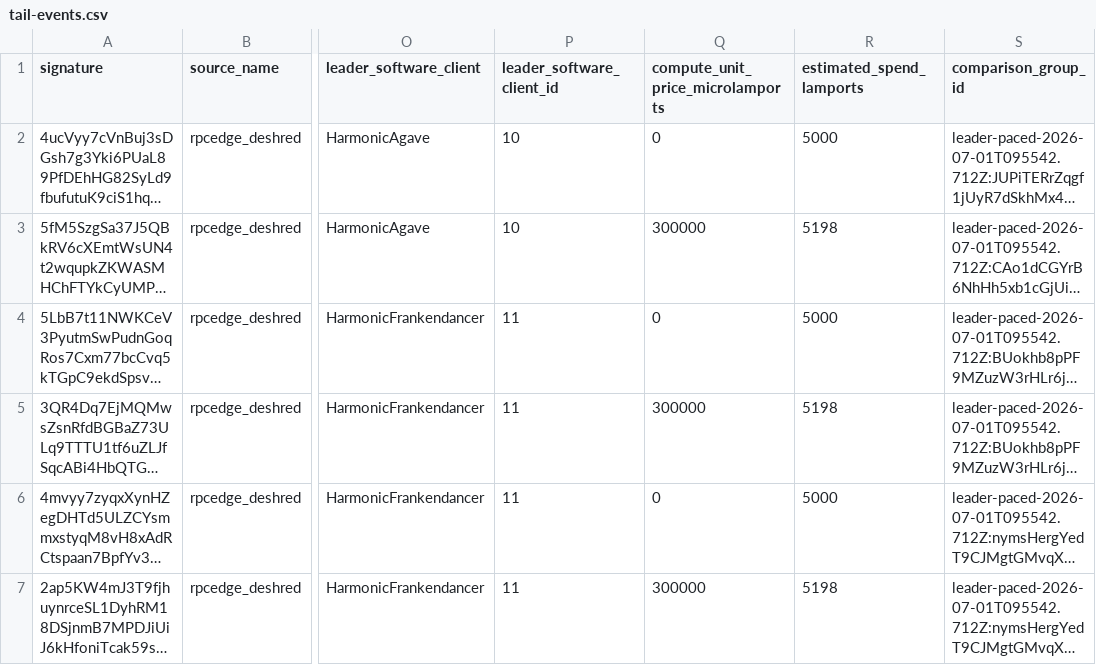
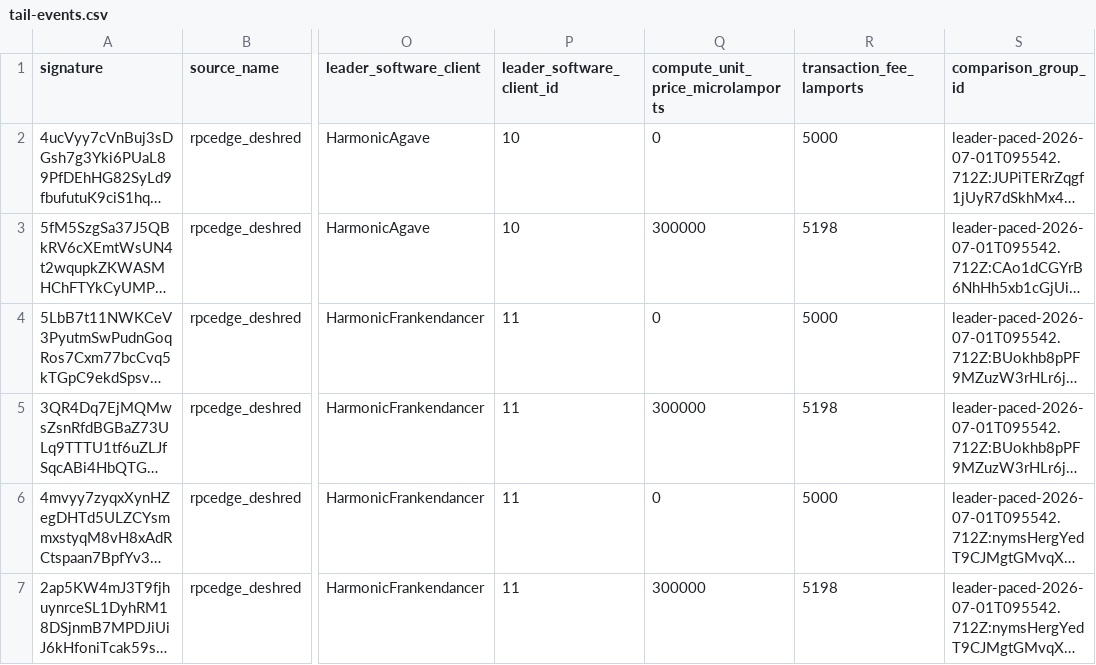
Before and after one commit to polarislabxyz/solana-tx-bench, a CSV file: docs/reports/leader-paced-2026-07-01T095542.712Z/tail-events.csv, drawn as a sheet; only a part is shown, gaps mark what is left out; long unchanged cells end in …; the diff names each change by its address in the sheet, - before the commit and + after, or states it on an @@ line.

```diff
--- a/docs/reports/leader-paced-2026-07-01T095542.712Z/tail-events.csv
+++ b/docs/reports/leader-paced-2026-07-01T095542.712Z/tail-events.csv
-R1: estimated_spend_lamports
+R1: transaction_fee_lamports
```
Also changed, not shown: 11 other files.
